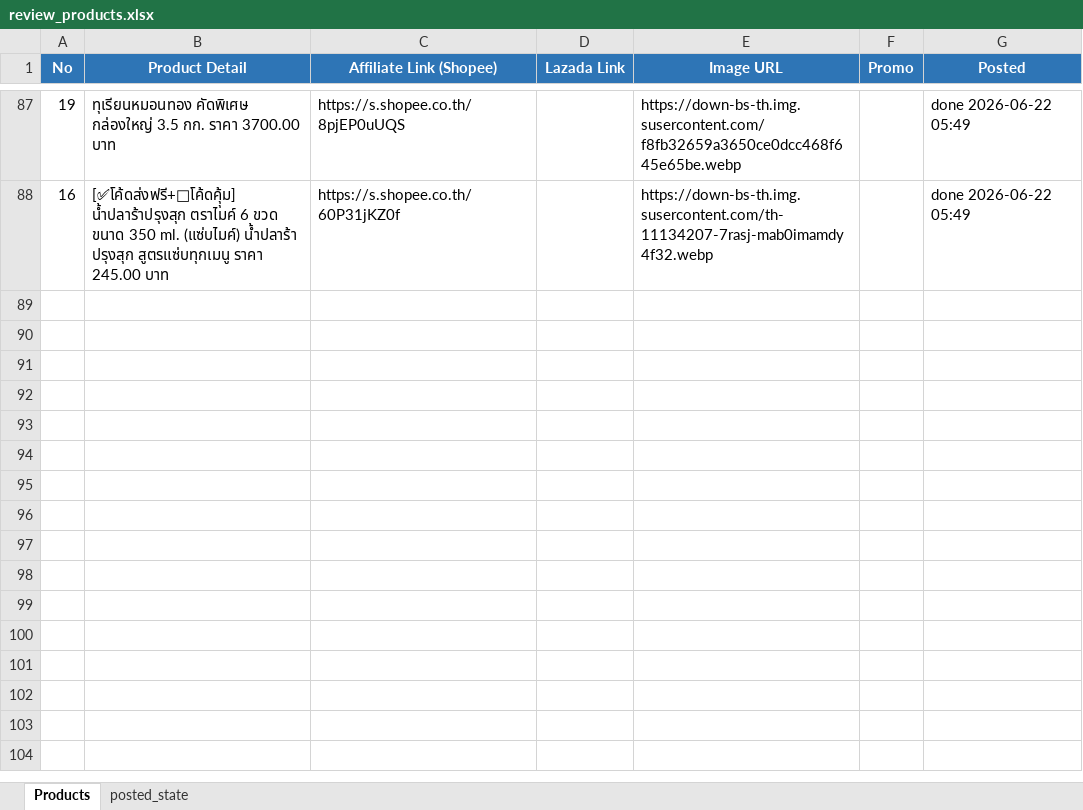
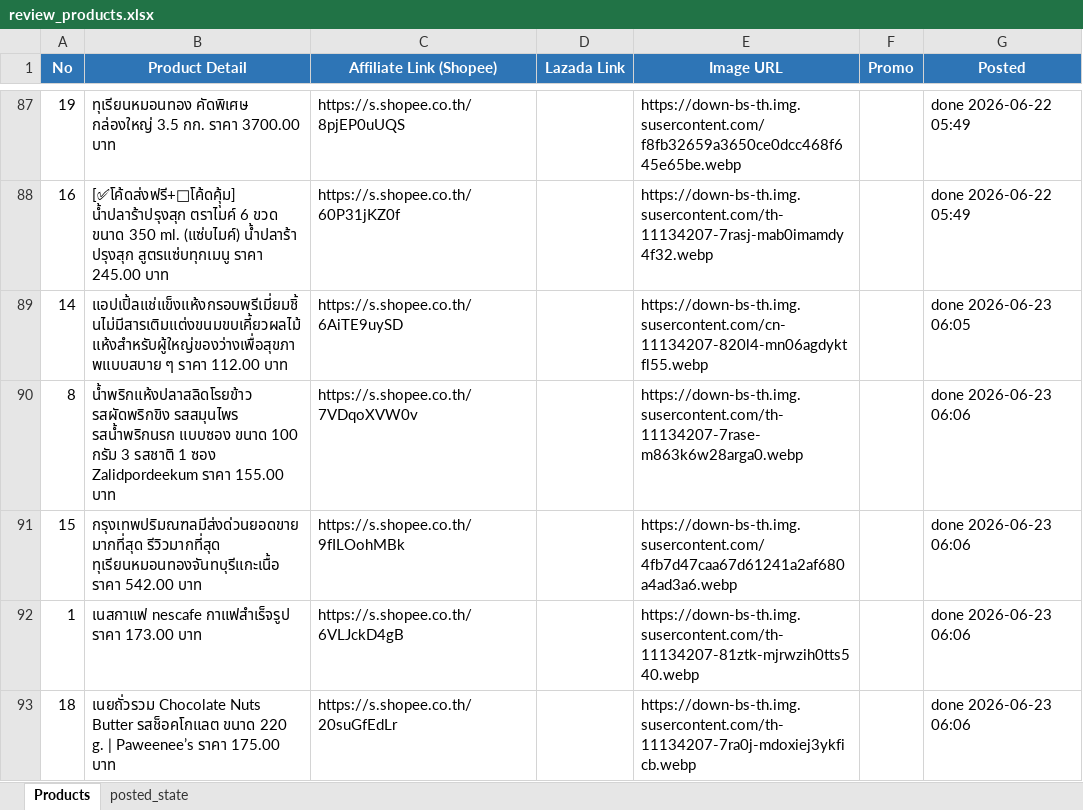
Before and after one commit to tongono-creator/somtam-facebook-page, an Excel workbook: review_products.xlsx, sheet Products, drawn as a sheet; only a part is shown, gaps mark what is left out; values as stored, in another font and other column widths than the file's, no borders; the diff names each change by its address in the sheet, - before the commit and + after, or states it on an @@ line.

```diff
--- a/review_products.xlsx (sheet Products)
+++ b/review_products.xlsx (sheet Products)
+row 89: 14 | แอปเปิ้ลแช่แข็งแห้งกรอบพรีเมี่ยมชิ้นไม่มีสารเติมแต่งขนมขบเคี้ยวผลไม้แห้งสําหรับผู้ใหญ่ของว่างเพื่อสุขภาพแบบสบาย ๆ ราคา 112.00 บาท | https://s.shopee.co.th/6AiTE9uySD |  | https://down-bs-th.img.susercontent.com/cn-11134207-820l4-mn06agdyktfl55.webp |  | done 2026-06-23 06:05
+row 90: 8 | น้ำพริกแห้งปลาสลิดโรยข้าว รสผัดพริกขิง รสสมุนไพร รสน้ำพริกนรก แบบซอง ขนาด 100 กรัม 3 รสชาติ 1 ซอง Zalidpordeekum ราคา 155.00 บาท | https://s.shopee.co.th/7VDqoXVW0v |  | https://down-bs-th.img.susercontent.com/th-11134207-7rase-m863k6w28arga0.webp |  | done 2026-06-23 06:06
+row 91: 15 | กรุงเทพปริมณฑลมีส่งด่วนยอดขายมากที่สุด รีวิวมากที่สุด ทุเรียนหมอนทองจันทบุรีแกะเนื้อ ราคา 542.00 บาท | https://s.shopee.co.th/9fILOohMBk |  | https://down-bs-th.img.susercontent.com/4fb7d47caa67d61241a2af680a4ad3a6.webp |  | done 2026-06-23 06:06
+row 92: 1 | เนสกาแฟ nescafe กาแฟสำเร็จรูป ราคา 173.00 บาท | https://s.shopee.co.th/6VLJckD4gB |  | https://down-bs-th.img.susercontent.com/th-11134207-81ztk-mjrwzih0tts540.webp |  | done 2026-06-23 06:06
+row 93: 18 | เนยถั่วรวม Chocolate Nuts Butter รสช็อคโกแลต ขนาด 220 g. | Paweenee’s ราคา 175.00 บาท | https://s.shopee.co.th/20suGfEdLr |  | https://down-bs-th.img.susercontent.com/th-11134207-7ra0j-mdoxiej3ykficb.webp |  | done 2026-06-23 06:06
```
Also changed, not shown: sheet posted_state.
